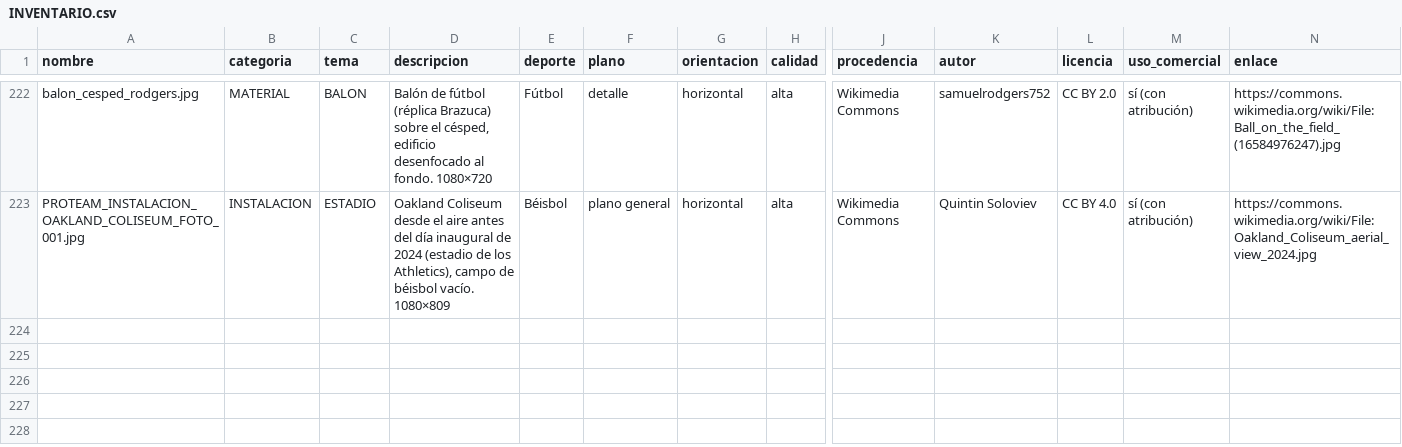
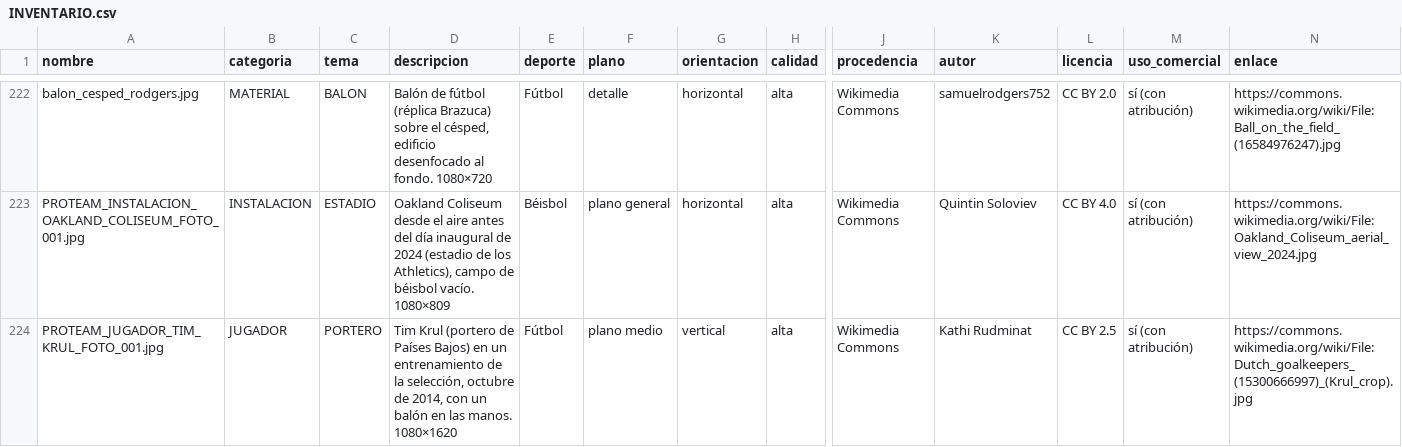
Before and after one commit to biellopez77-png/proteam.instagram, a CSV file: banco/INVENTARIO.csv, drawn as a sheet; only a part is shown, gaps mark what is left out; rows hold the shown columns only; the diff names each change by its address in the sheet, - before the commit and + after, or states it on an @@ line.

```diff
--- a/banco/INVENTARIO.csv
+++ b/banco/INVENTARIO.csv
+row 224: PROTEAM_JUGADOR_TIM_KRUL_FOTO_001.jpg | JUGADOR | PORTERO | Tim Krul (portero de Países Bajos) en un entrenamiento de la selección, octubre de 2014, con un balón en las manos. 1080×1620 | Fútbol | plano medio | vertical | alta | Wikimedia Commons | Kathi Rudminat | CC BY 2.5 | sí (con atribución) | https://commons.wikimedia.org/wiki/File:Dutch_goalkeepers_(15300666997)_(Krul_crop).jpg
```
Also changed, not shown: 13 other files.
